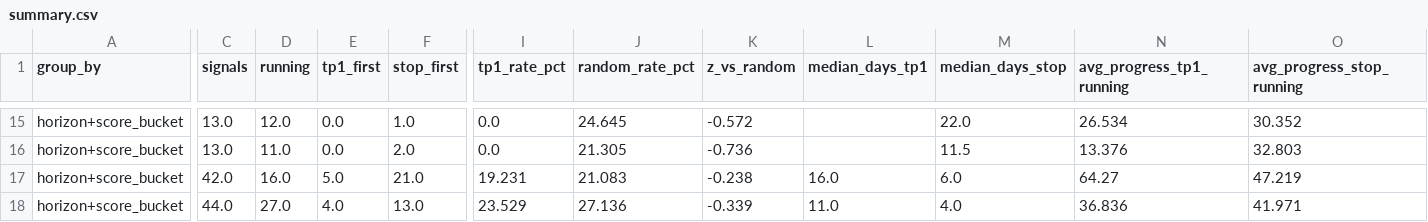
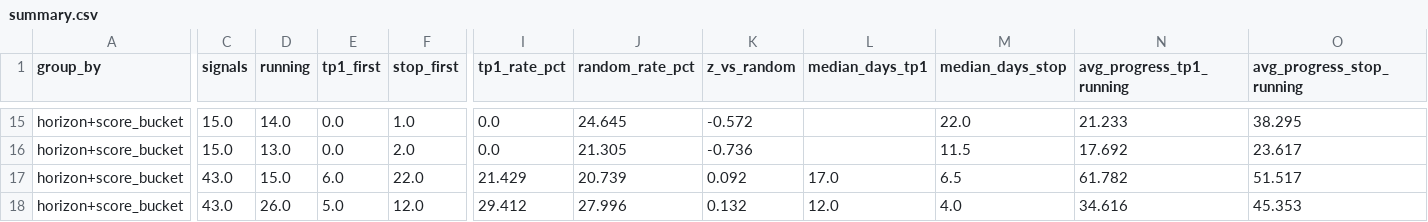
Before and after one commit to JoaoCasalao/wyckoff_scanner, a CSV file: experiment/summary.csv, drawn as a sheet; only a part is shown, gaps mark what is left out; the diff covers the shown part only; the diff names each change by its address in the sheet, - before the commit and + after, or states it on an @@ line.

```diff
--- a/experiment/summary.csv
+++ b/experiment/summary.csv
-C15:C16 (signals): 13.0
+C15:C16 (signals): 15.0
-D15 (running): 12.0
+D15 (running): 14.0
-N15 (avg_progress_tp1_running): 26.534
+N15 (avg_progress_tp1_running): 21.233
-O15 (avg_progress_stop_running): 30.352
+O15 (avg_progress_stop_running): 38.295
-D16 (running): 11.0
+D16 (running): 13.0
-N16 (avg_progress_tp1_running): 13.376
+N16 (avg_progress_tp1_running): 17.692
-O16 (avg_progress_stop_running): 32.803
+O16 (avg_progress_stop_running): 23.617
-C17 (signals): 42.0
+C17 (signals): 43.0
-D17 (running): 16.0
+D17 (running): 15.0
-E17 (tp1_first): 5.0
+E17 (tp1_first): 6.0
-F17 (stop_first): 21.0
+F17 (stop_first): 22.0
-I17 (tp1_rate_pct): 19.231
+I17 (tp1_rate_pct): 21.429
-J17 (random_rate_pct): 21.083
+J17 (random_rate_pct): 20.739
-K17 (z_vs_random): -0.238
+K17 (z_vs_random): 0.092
-L17 (median_days_tp1): 16.0
+L17 (median_days_tp1): 17.0
-M17 (median_days_stop): 6.0
+M17 (median_days_stop): 6.5
-N17 (avg_progress_tp1_running): 64.27
+N17 (avg_progress_tp1_running): 61.782
-O17 (avg_progress_stop_running): 47.219
+O17 (avg_progress_stop_running): 51.517
-C18 (signals): 44.0
+C18 (signals): 43.0
-D18 (running): 27.0
+D18 (running): 26.0
-E18 (tp1_first): 4.0
+E18 (tp1_first): 5.0
-F18 (stop_first): 13.0
+F18 (stop_first): 12.0
-I18 (tp1_rate_pct): 23.529
+I18 (tp1_rate_pct): 29.412
-J18 (random_rate_pct): 27.136
+J18 (random_rate_pct): 27.996
-K18 (z_vs_random): -0.339
+K18 (z_vs_random): 0.132
-L18 (median_days_tp1): 11.0
+L18 (median_days_tp1): 12.0
-N18 (avg_progress_tp1_running): 36.836
+N18 (avg_progress_tp1_running): 34.616
-O18 (avg_progress_stop_running): 41.971
+O18 (avg_progress_stop_running): 45.353
```
Also changed, not shown: 119 edited cells elsewhere in this file, experiment/signals.csv, 5 other files.
